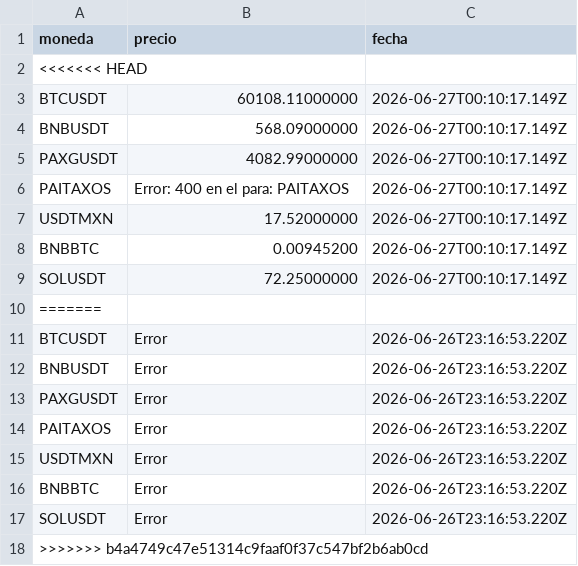
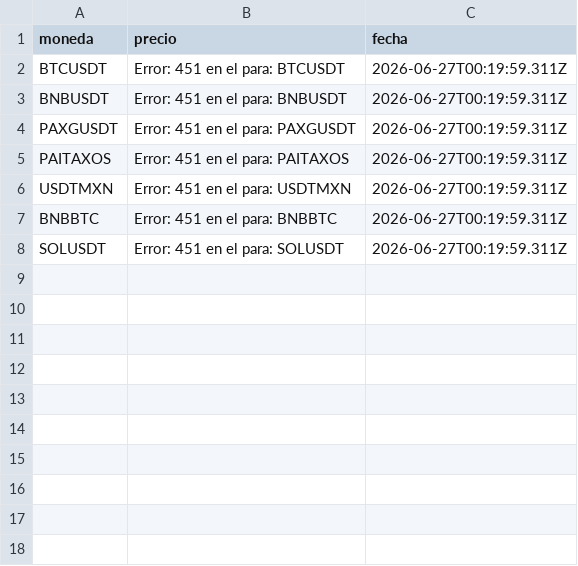
Before and after one commit to etherusko/binanca_api_prices, a CSV file: precios.csv, drawn as a sheet.

```diff
--- a/precios.csv
+++ b/precios.csv
@@ -1,18 +1,8 @@
 moneda, precio, fecha
-<<<<<<< HEAD
-BTCUSDT, 60108.11000000, 2026-06-27T00:10:17.149Z
-BNBUSDT, 568.09000000, 2026-06-27T00:10:17.149Z
-PAXGUSDT, 4082.99000000, 2026-06-27T00:10:17.149Z
-PAITAXOS, Error: 400 en el para: PAITAXOS, 2026-06-27T00:10:17.149Z
-USDTMXN, 17.52000000, 2026-06-27T00:10:17.149Z
-BNBBTC, 0.00945200, 2026-06-27T00:10:17.149Z
-SOLUSDT, 72.25000000, 2026-06-27T00:10:17.149Z
-=======
-BTCUSDT, Error, 2026-06-26T23:16:53.220Z
-BNBUSDT, Error, 2026-06-26T23:16:53.220Z
-PAXGUSDT, Error, 2026-06-26T23:16:53.220Z
-PAITAXOS, Error, 2026-06-26T23:16:53.220Z
-USDTMXN, Error, 2026-06-26T23:16:53.220Z
-BNBBTC, Error, 2026-06-26T23:16:53.220Z
-SOLUSDT, Error, 2026-06-26T23:16:53.220Z
->>>>>>> b4a4749c47e51314c9faaf0f37c547bf2b6ab0cd
+BTCUSDT, Error: 451 en el para: BTCUSDT, 2026-06-27T00:19:59.311Z
+BNBUSDT, Error: 451 en el para: BNBUSDT, 2026-06-27T00:19:59.311Z
+PAXGUSDT, Error: 451 en el para: PAXGUSDT, 2026-06-27T00:19:59.311Z
+PAITAXOS, Error: 451 en el para: PAITAXOS, 2026-06-27T00:19:59.311Z
+USDTMXN, Error: 451 en el para: USDTMXN, 2026-06-27T00:19:59.311Z
+BNBBTC, Error: 451 en el para: BNBBTC, 2026-06-27T00:19:59.311Z
+SOLUSDT, Error: 451 en el para: SOLUSDT, 2026-06-27T00:19:59.311Z
```
